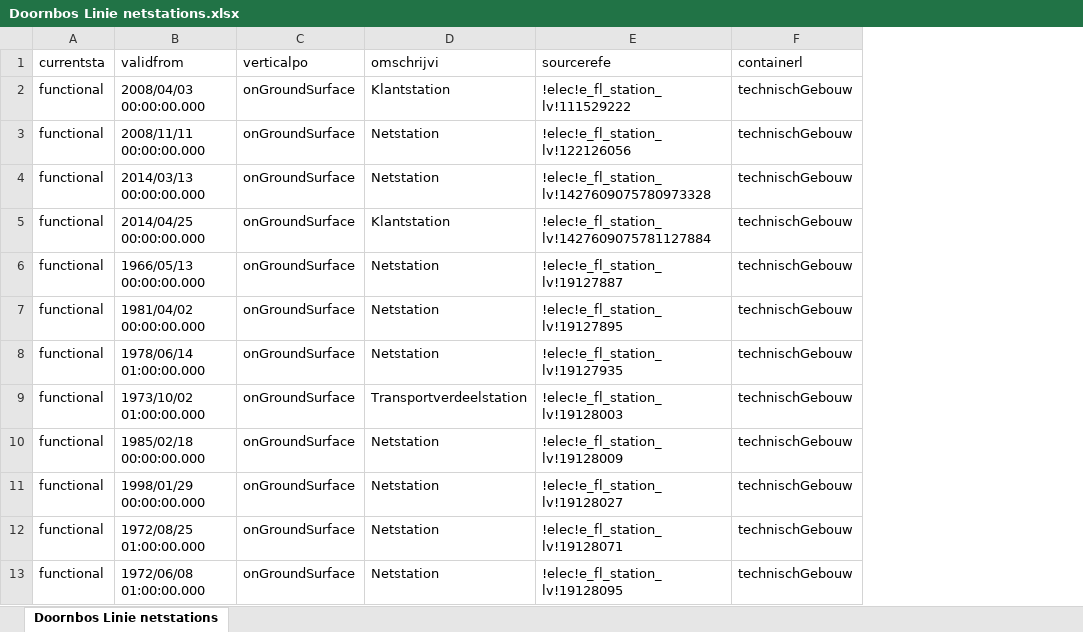
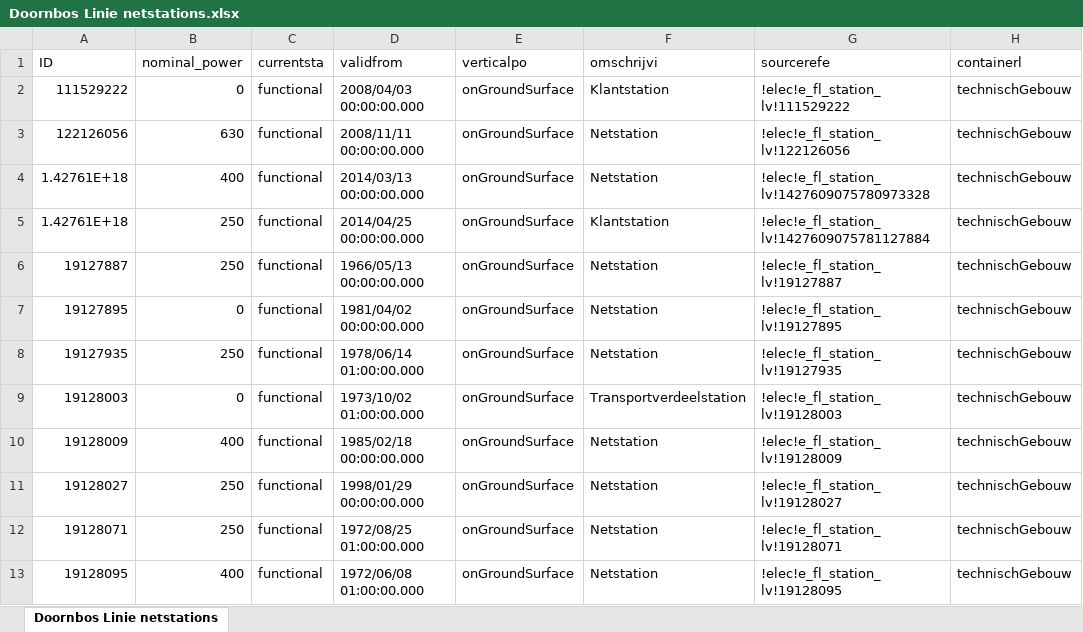
Before and after one commit to Zenmo/Brabant-buurt-serious-game, an Excel workbook: Data/Doornbos Linie netstations.xlsx, sheet Doornbos Linie netstations, drawn as a sheet; only a part is shown; values as stored, in another font and other column widths than the file's, no borders; the diff names each change by its address in the sheet, - before the commit and + after, or states it on an @@ line.

```diff
--- a/Data/Doornbos Linie netstations.xlsx (sheet Doornbos Linie netstations)
+++ b/Data/Doornbos Linie netstations.xlsx (sheet Doornbos Linie netstations)
+column A (ID), rows 2-13: 111529222 | 122126056 | 1.42761E+18 | 1.42761E+18 | 19127887 | 19127895 | 19127935 | 19128003 | 19128009 | 19128027 | 19128071 | 19128095
+column B (nominal_power), rows 2-13: 0 | 630 | 400 | 250 | 250 | 0 | 250 | 0 | 400 | 250 | 250 | 400
```
Also changed, not shown: Data/Afrikaanderbuurt_midden_lv_stations.xlsx, Data/Cost_estimation.xlsx, 9 other files.
